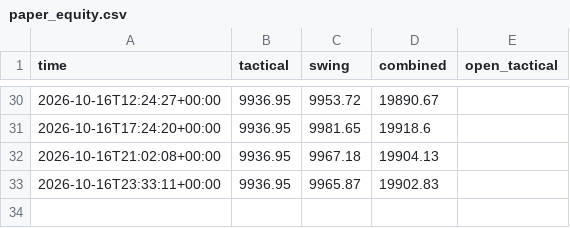
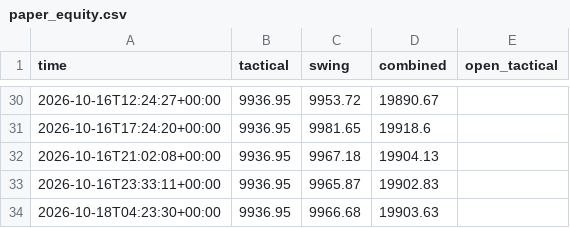
Before and after one commit to sobhansbp/Trade-, a CSV file: journal/paper_equity.csv, drawn as a sheet; only a part is shown, gaps mark what is left out.

```diff
--- a/journal/paper_equity.csv
+++ b/journal/paper_equity.csv
@@ -33 +33,2 @@ time,tactical,swing,combined,open_tactical
 2026-10-16T23:33:11+00:00,9936.95,9965.87,19902.83,
+2026-10-18T04:23:30+00:00,9936.95,9966.68,19903.63,
```
Also changed, not shown: journal/news_scores.csv, journal/signals.csv, 3 other files.
